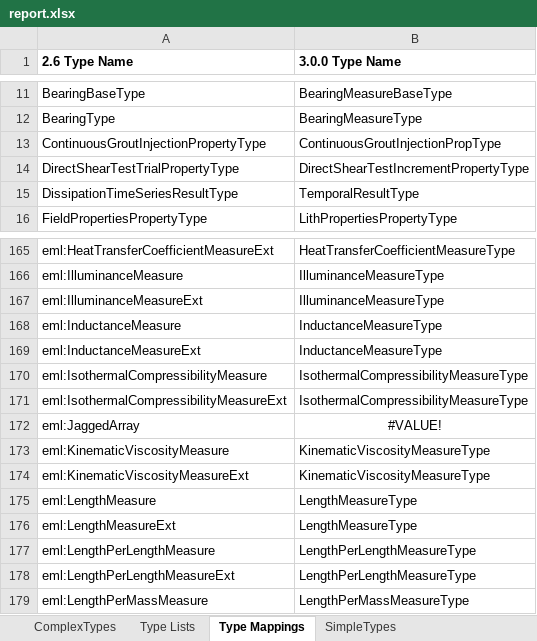
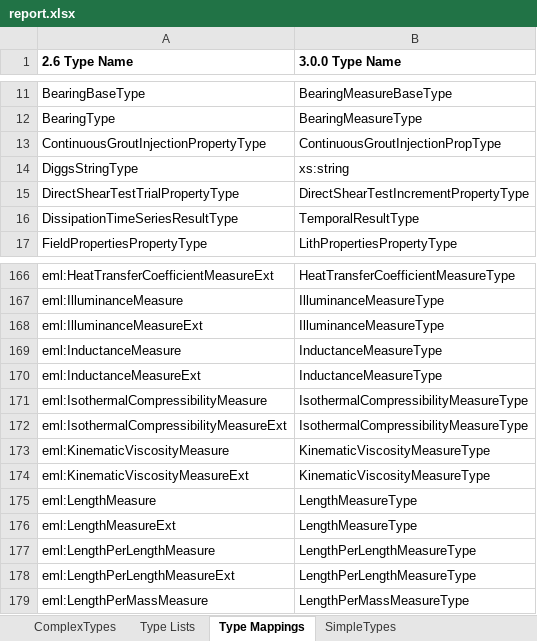
Before and after one commit to DIGGSml/validation, an Excel workbook: version_compatibility/report.xlsx, sheet Type Mappings, drawn as a sheet; only a part is shown, gaps mark what is left out; values as stored, in another font and other column widths than the file's, no borders; removed rows and columns are numbered as before the commit, all else as after; the diff names each change by its address in the sheet, - before the commit and + after, or states it on an @@ line.

```diff
--- a/version_compatibility/report.xlsx (sheet Type Mappings)
+++ b/version_compatibility/report.xlsx (sheet Type Mappings)
+row 14: DiggsStringType | xs:string
-row 172: eml:JaggedArray | #VALUE!
```
Also changed, not shown: sheet Type Lists, sheet ComplexTypes.
